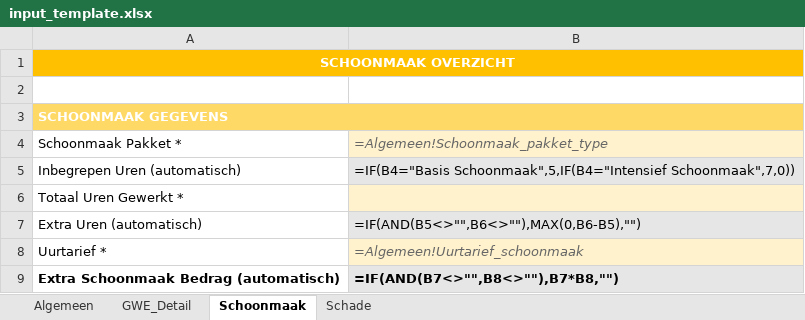
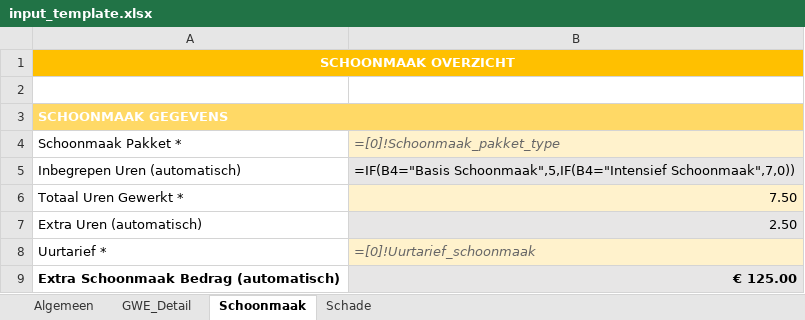
Before and after one commit to aljereau/eindafrekening-generator, an Excel workbook: input_template.xlsx, sheet Schoonmaak, drawn as a sheet; values as stored, in another font and other column widths than the file's, no borders; formulas without a stored value are shown as written; the diff names each change by its address in the sheet, - before the commit and + after, or states it on an @@ line.

```diff
--- a/input_template.xlsx (sheet Schoonmaak)
+++ b/input_template.xlsx (sheet Schoonmaak)
-B4: =Algemeen!Schoonmaak_pakket_type
+B4: =[0]!Schoonmaak_pakket_type
-B6: (empty)
+B6: 7.50
-B7: =IF(AND(B5<>"",B6<>""),MAX(0,B6-B5),"")
+B7: 2.50
-B8: =Algemeen!Uurtarief_schoonmaak
+B8: =[0]!Uurtarief_schoonmaak
-B9: =IF(AND(B7<>"",B8<>""),B7*B8,"")
+B9: € 125.00
```
Also changed, not shown: sheet Algemeen, sheet GWE_Detail, 17 other files.
